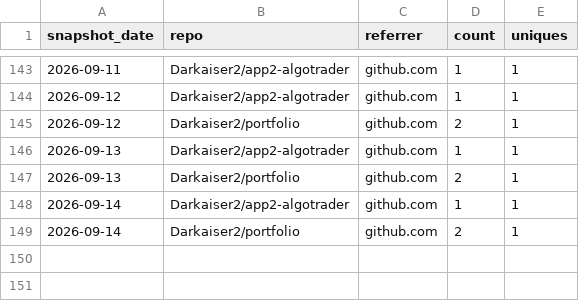
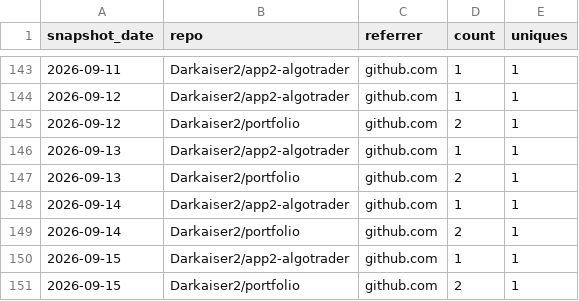
Before and after one commit to Darkaiser2/gh-traffic-logger, a CSV file: data/referrers.csv, drawn as a sheet; only a part is shown, gaps mark what is left out; the diff names each change by its address in the sheet, - before the commit and + after, or states it on an @@ line.

```diff
--- a/data/referrers.csv
+++ b/data/referrers.csv
+row 150: 2026-09-15 | Darkaiser2/app2-algotrader | github.com | 1 | 1
+row 151: 2026-09-15 | Darkaiser2/portfolio | github.com | 2 | 1
```
Also changed, not shown: data/clones.csv, data/paths.csv, 1 other file.
